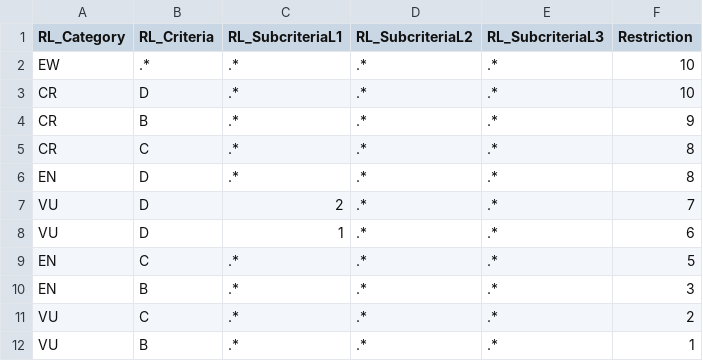
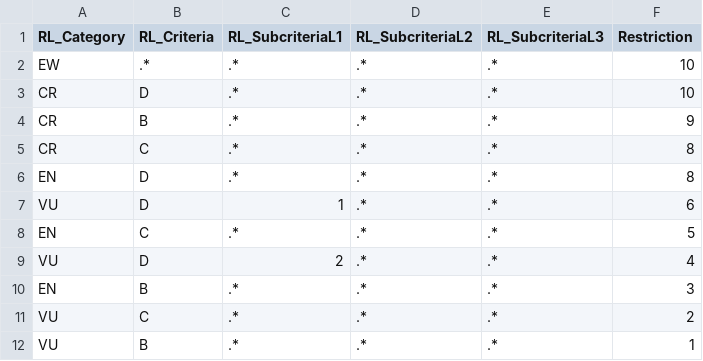
Before and after one commit to JonahMorreale/RedList_Target4Species, a CSV file: RedList_Target4Species_Table4Lookup.csv, drawn as a sheet.

```diff
--- a/RedList_Target4Species_Table4Lookup.csv
+++ b/RedList_Target4Species_Table4Lookup.csv
@@ -6,5 +6,5 @@ CR,C,.*,.*,.*,8
 EN,D,.*,.*,.*,8
-VU,D,2,.*,.*,7
 VU,D,1,.*,.*,6
 EN,C,.*,.*,.*,5
+VU,D,2,.*,.*,4
 EN,B,.*,.*,.*,3
```
Also changed, not shown: RedList_Target4Species_Table3Lookup.csv, 3 other files.
